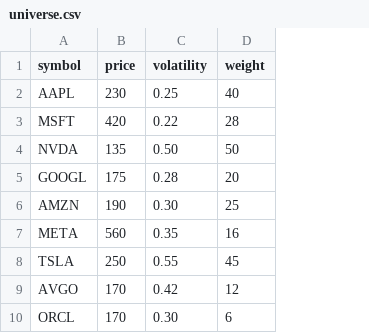
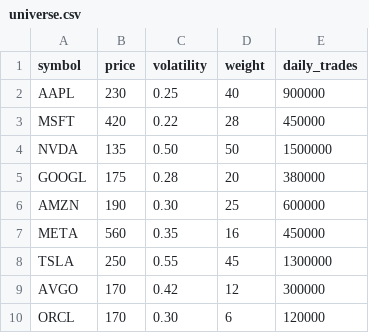
Before and after one commit to Junhyukkkk/2026_CAPSTONE_Stock_Flow, a CSV file: collectors/simulator/universe.csv, drawn as a sheet; only a part is shown; the diff names each change by its address in the sheet, - before the commit and + after, or states it on an @@ line.

```diff
--- a/collectors/simulator/universe.csv
+++ b/collectors/simulator/universe.csv
+column E (daily_trades), rows 2-10: 900000 | 450000 | 1500000 | 380000 | 600000 | 450000 | 1300000 | 300000 | 120000
```
Also changed, not shown: 12 other files.
